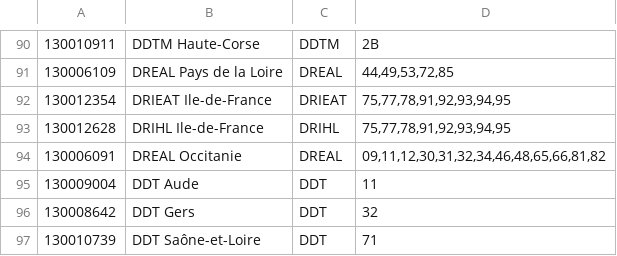
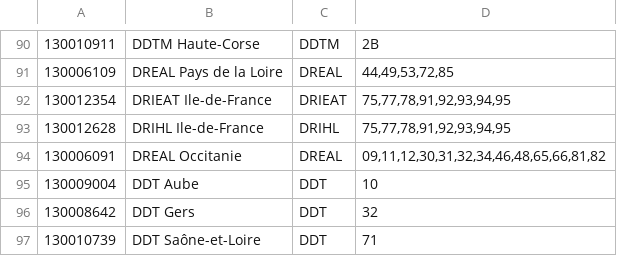
Before and after one commit to MTES-MCT/zero-logement-vacant, a CSV file: database/data/common/direction_territoriale.csv, drawn as a sheet; only a part is shown, gaps mark what is left out; the diff names each change by its address in the sheet, - before the commit and + after, or states it on an @@ line.

Commit message:
fix: add Aube

```diff
--- a/database/data/common/direction_territoriale.csv
+++ b/database/data/common/direction_territoriale.csv
-B95: DDT Aude
+B95: DDT Aube
-D95: 11
+D95: 10
```
Also changed, not shown: 1 other file.
